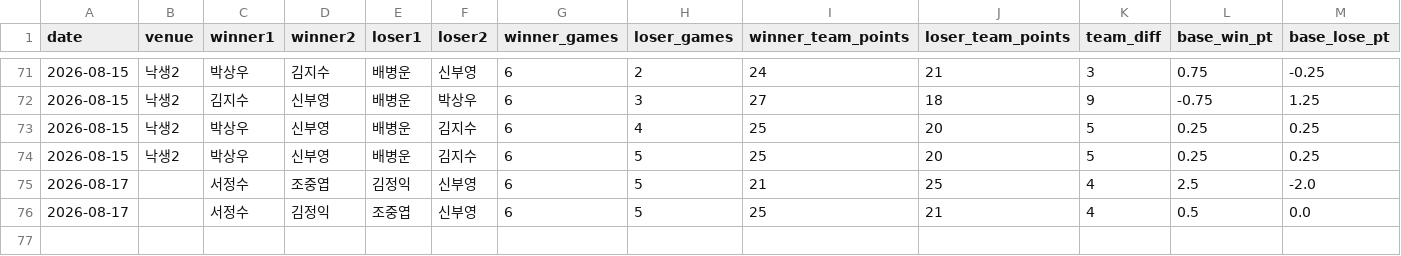
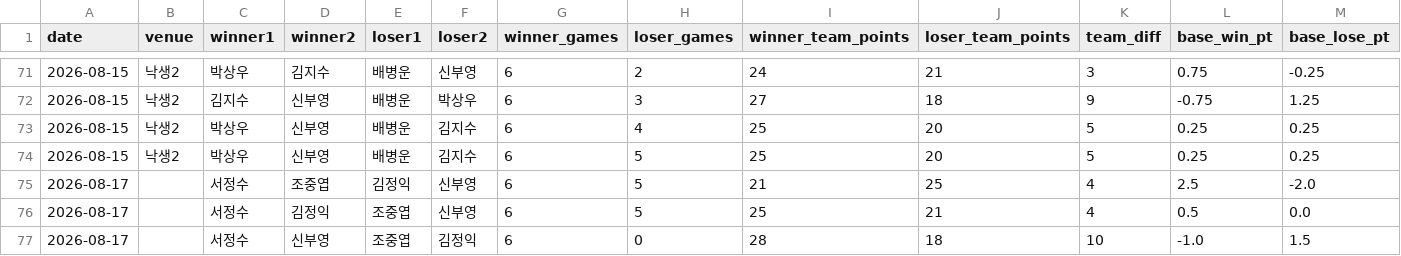
Before and after one commit to se0007se0007-dotcom/ranking_app, a CSV file: matches.csv, drawn as a sheet; only a part is shown, gaps mark what is left out; rows hold the shown columns only; the diff names each change by its address in the sheet, - before the commit and + after, or states it on an @@ line.

Commit message:
data: update matches.csv

```diff
--- a/matches.csv
+++ b/matches.csv
+row 77: 2026-08-17 |  | 서정수 | 신부영 | 조중엽 | 김정익 | 6 | 0 | 28 | 18 | 10 | -1.0 | 1.5
```
